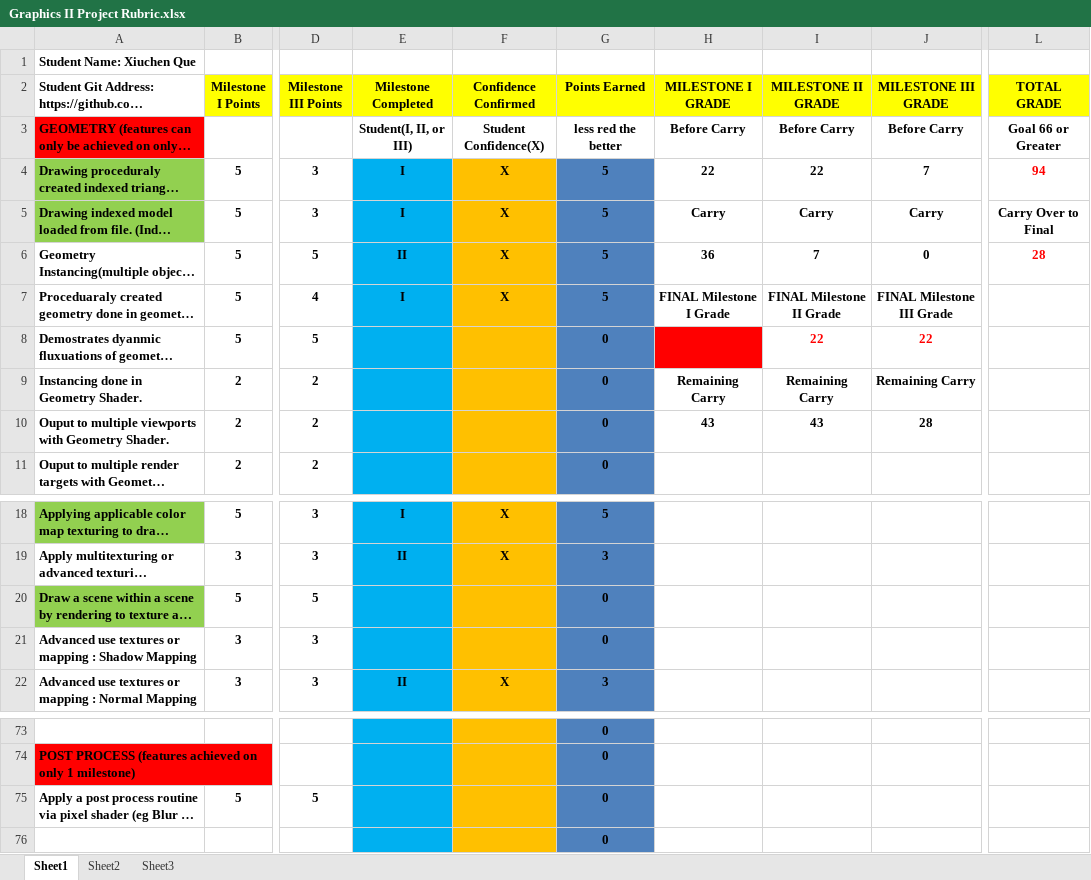
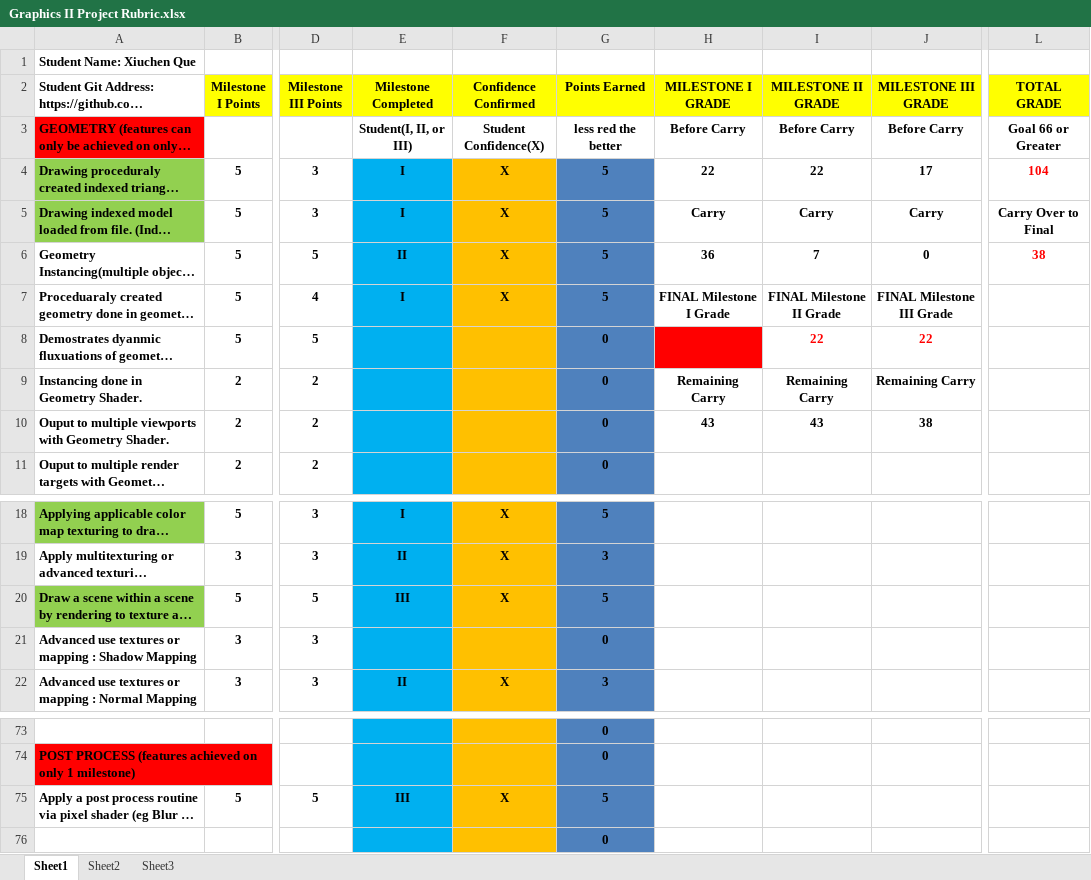
Before and after one commit to qavenger97/Xiuchen_Que, an Excel workbook: Graphics II Project Rubric.xlsx, sheet Sheet1, drawn as a sheet; only a part is shown, gaps mark what is left out; long unchanged cells end in …; values as stored, in another font and other column widths than the file's, no borders; conditional formats not drawn; the diff names each change by its address in the sheet, - before the commit and + after, or states it on an @@ line.

```diff
--- a/Graphics II Project Rubric.xlsx (sheet Sheet1)
+++ b/Graphics II Project Rubric.xlsx (sheet Sheet1)
-J4 (MILESTONE III GRADE): 7
+J4 (MILESTONE III GRADE): 17
-L4 (TOTAL GRADE): 94
+L4 (TOTAL GRADE): 104
-L6 (TOTAL GRADE): 28
+L6 (TOTAL GRADE): 38
-J10 (MILESTONE III GRADE): 28
+J10 (MILESTONE III GRADE): 38
-E20 (Milestone Completed): (empty)
+E20 (Milestone Completed): III
-F20 (Confidence Confirmed): (empty)
+F20 (Confidence Confirmed): X
-G20 (Points Earned): 0
+G20 (Points Earned): 5
-E75 (Milestone Completed): (empty)
+E75 (Milestone Completed): III
-F75 (Confidence Confirmed): (empty)
+F75 (Confidence Confirmed): X
-G75 (Points Earned): 0
+G75 (Points Earned): 5
```
Also changed, not shown: 15 other files.
